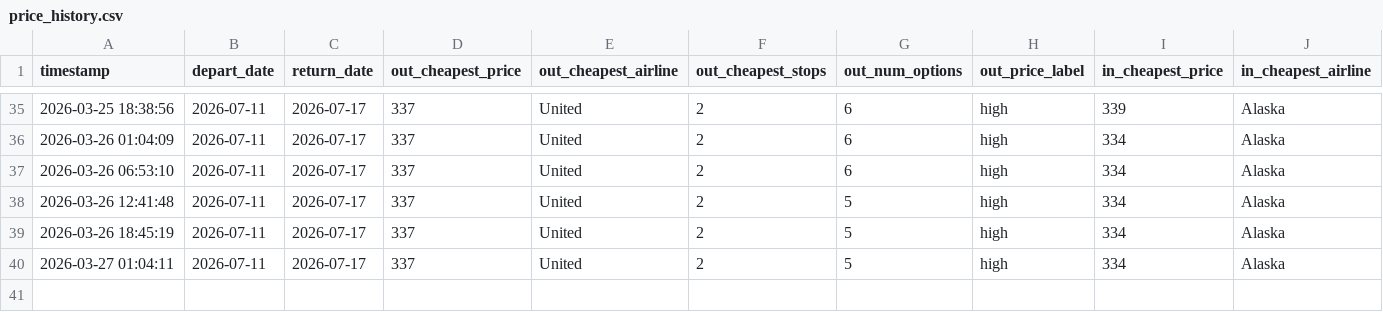
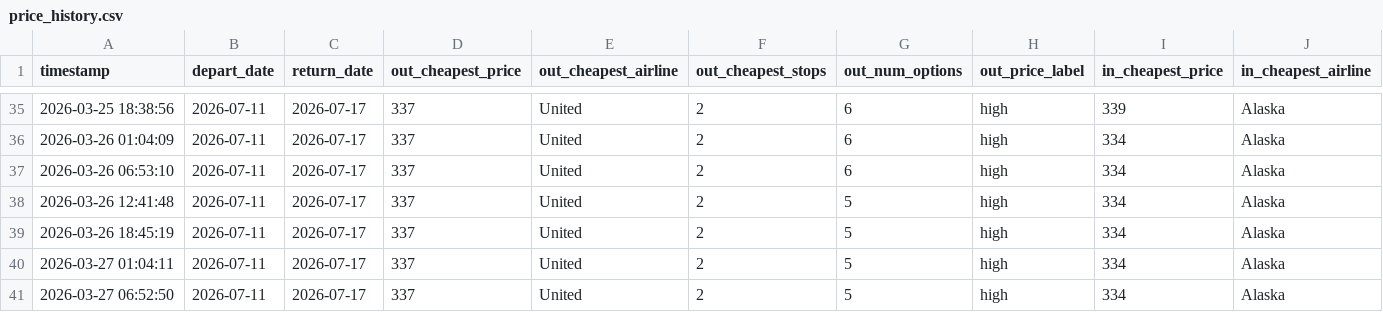
Before and after one commit to hartlcp32/MSPANC, a CSV file: docs/data/price_history.csv, drawn as a sheet; only a part is shown, gaps mark what is left out; rows hold the shown columns only; the diff names each change by its address in the sheet, - before the commit and + after, or states it on an @@ line.

```diff
--- a/docs/data/price_history.csv
+++ b/docs/data/price_history.csv
+row 41: 2026-03-27 06:52:50 | 2026-07-11 | 2026-07-17 | 337 | United | 2 | 5 | high | 334 | Alaska
```
Also changed, not shown: docs/data/google_history_outbound.csv, docs/data/google_history_return.csv.
